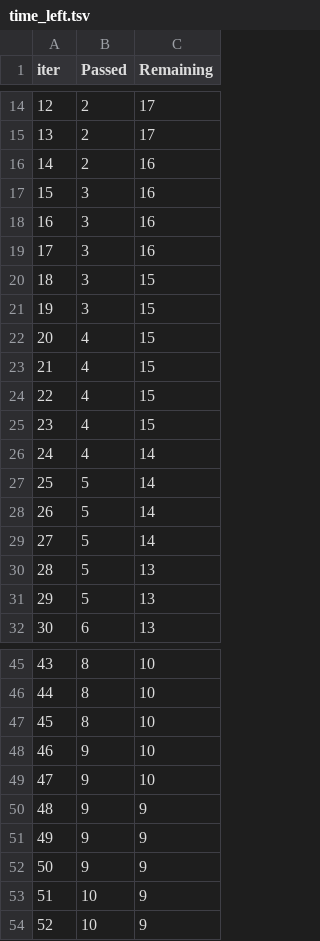
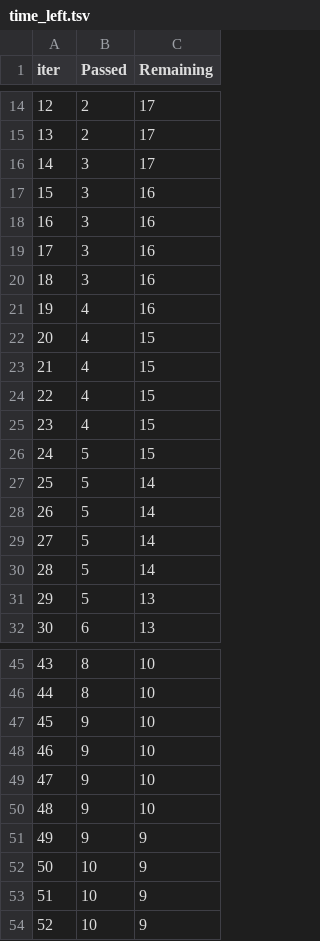
Before and after one commit to suhridp/mlproject, a TSV file: catboost_info/time_left.tsv, drawn as a sheet; only a part is shown, gaps mark what is left out; removed rows and columns are numbered as before the commit, all else as after; the diff covers the shown part only; the diff names each change by its address in the sheet, - before the commit and + after, or states it on an @@ line.

```diff
--- a/catboost_info/time_left.tsv
+++ b/catboost_info/time_left.tsv
@@ column A (iter) renumbered between rows 4 and 100 @@
-row 16: 14 | 2 | 16
+row 16: 14 | 3 | 17
-C20 (Remaining): 15
+C20 (Remaining): 16
-row 21: 19 | 3 | 15
+row 21: 19 | 4 | 16
-row 26: 24 | 4 | 14
+row 26: 24 | 5 | 15
-row 30: 28 | 5 | 13
+row 30: 28 | 5 | 14
-row 47: 45 | 8 | 10
+row 47: 45 | 9 | 10
+row 48: 46 | 9 | 10
-row 51: 49 | 9 | 9
-row 52: 50 | 9 | 9
+row 52: 50 | 10 | 9
```
Also changed, not shown: 5 added rows, 5 removed rows and 1 edited cell elsewhere in this file, 14 other files.
